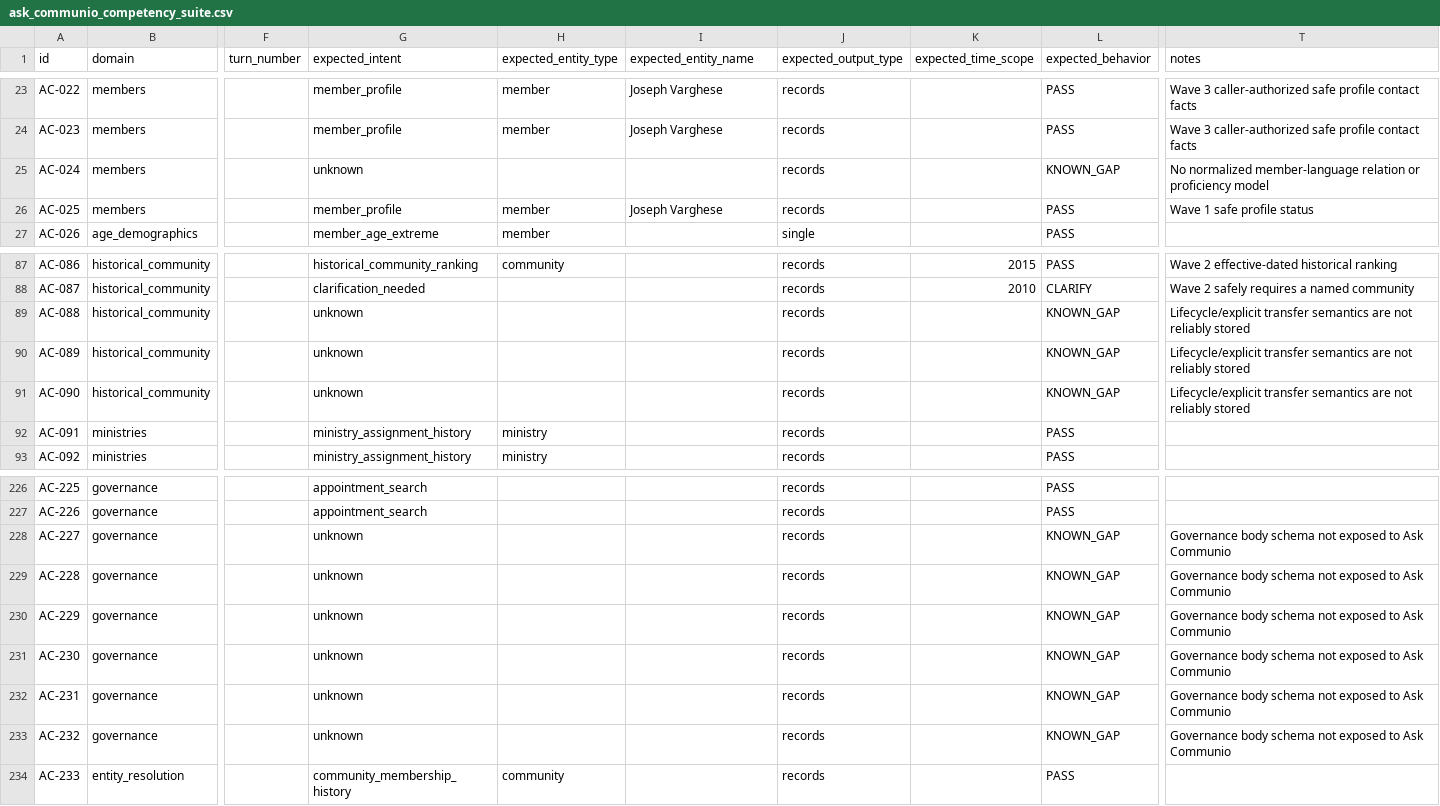
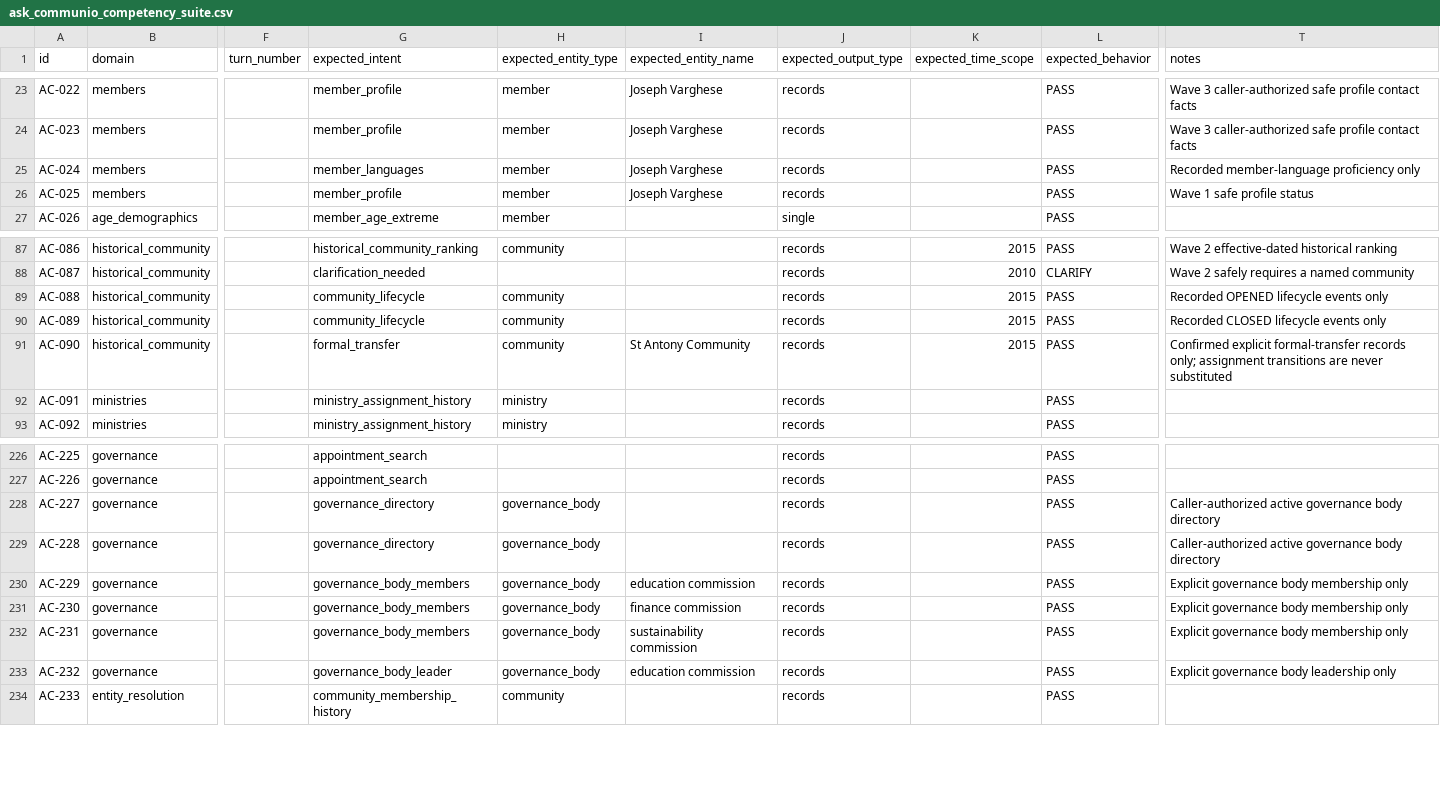
Before and after one commit to sajuchittadiyil/communio, a CSV file: docs/ask_communio_competency_suite.csv, drawn as a sheet; only a part is shown, gaps mark what is left out; the diff names each change by its address in the sheet, - before the commit and + after, or states it on an @@ line.

Commit message:
Complete Ask Communio 291 baseline and natural language expansion

```diff
--- a/docs/ask_communio_competency_suite.csv
+++ b/docs/ask_communio_competency_suite.csv
-G25 (expected_intent): unknown
+G25 (expected_intent): member_languages
-H25 (expected_entity_type): (empty)
+H25 (expected_entity_type): member
-I25 (expected_entity_name): (empty)
+I25 (expected_entity_name): Joseph Varghese
-L25 (expected_behavior): KNOWN_GAP
+L25 (expected_behavior): PASS
-T25 (notes): No normalized member-language relation or proficiency model
+T25 (notes): Recorded member-language proficiency only
-G89:G90 (expected_intent): unknown
+G89:G90 (expected_intent): community_lifecycle
-H89:H91 (expected_entity_type): (empty)
+H89:H91 (expected_entity_type): community
-K89:K91 (expected_time_scope): (empty)
+K89:K91 (expected_time_scope): 2015
-L89:L91 (expected_behavior): KNOWN_GAP
+L89:L91 (expected_behavior): PASS
-T89 (notes): Lifecycle/explicit transfer semantics are not reliably stored
+T89 (notes): Recorded OPENED lifecycle events only
-T90 (notes): Lifecycle/explicit transfer semantics are not reliably stored
+T90 (notes): Recorded CLOSED lifecycle events only
-G91 (expected_intent): unknown
+G91 (expected_intent): formal_transfer
-I91 (expected_entity_name): (empty)
+I91 (expected_entity_name): St Antony Community
-T91 (notes): Lifecycle/explicit transfer semantics are not reliably stored
+T91 (notes): Confirmed explicit formal-transfer records only; assignment transitions are never substituted
-G228:G229 (expected_intent): unknown
+G228:G229 (expected_intent): governance_directory
-H228:H233 (expected_entity_type): (empty)
+H228:H233 (expected_entity_type): governance_body
-L228:L233 (expected_behavior): KNOWN_GAP
+L228:L233 (expected_behavior): PASS
-T228:T229 (notes): Governance body schema not exposed to Ask Communio
+T228:T229 (notes): Caller-authorized active governance body directory
-G230:G232 (expected_intent): unknown
+G230:G232 (expected_intent): governance_body_members
-I230 (expected_entity_name): (empty)
+I230 (expected_entity_name): education commission
-T230:T232 (notes): Governance body schema not exposed to Ask Communio
+T230:T232 (notes): Explicit governance body membership only
-I231 (expected_entity_name): (empty)
+I231 (expected_entity_name): finance commission
-I232 (expected_entity_name): (empty)
+I232 (expected_entity_name): sustainability commission
-G233 (expected_intent): unknown
+G233 (expected_intent): governance_body_leader
-I233 (expected_entity_name): (empty)
+I233 (expected_entity_name): education commission
-T233 (notes): Governance body schema not exposed to Ask Communio
+T233 (notes): Explicit governance body leadership only
```
Also changed, not shown: 59 other files.
